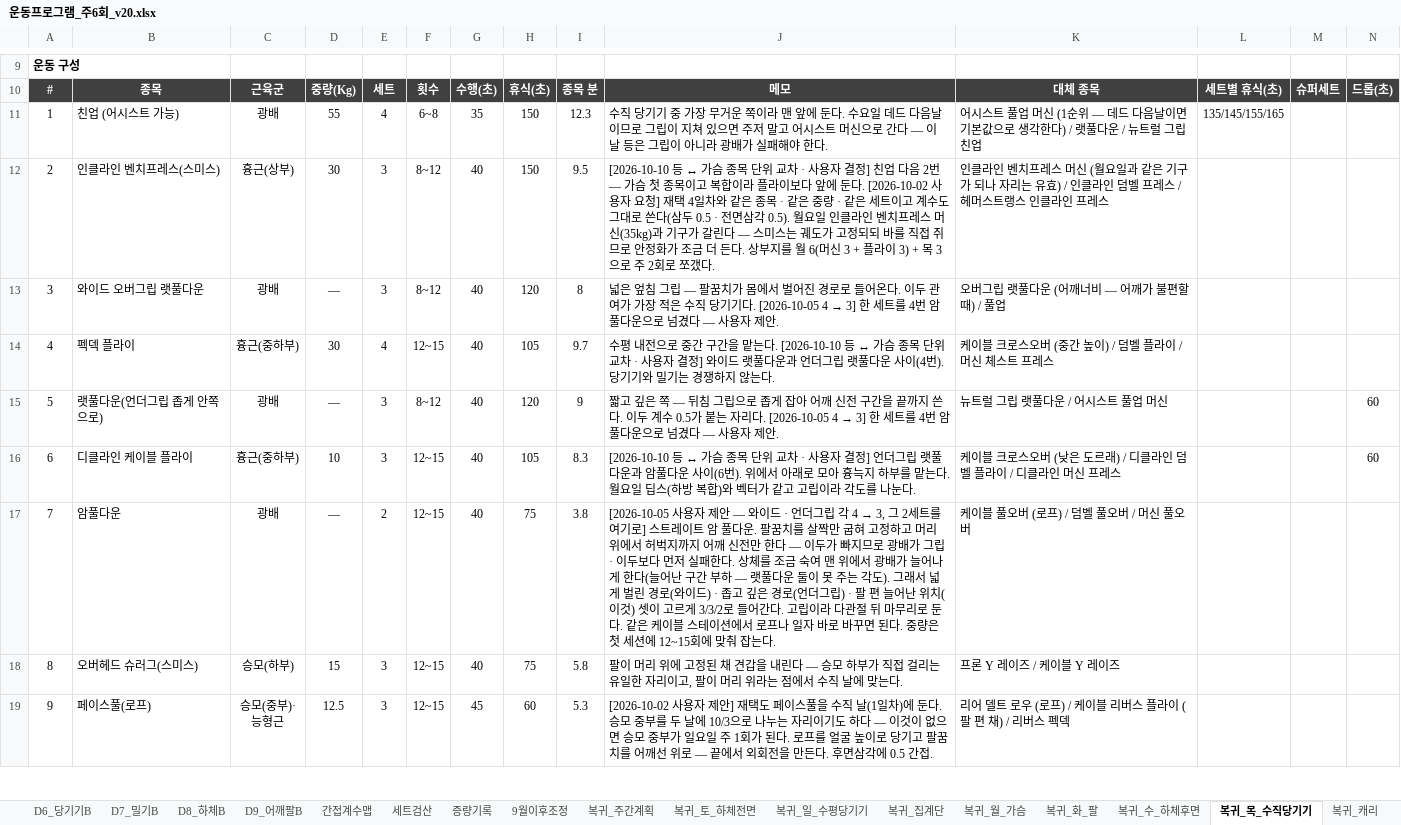
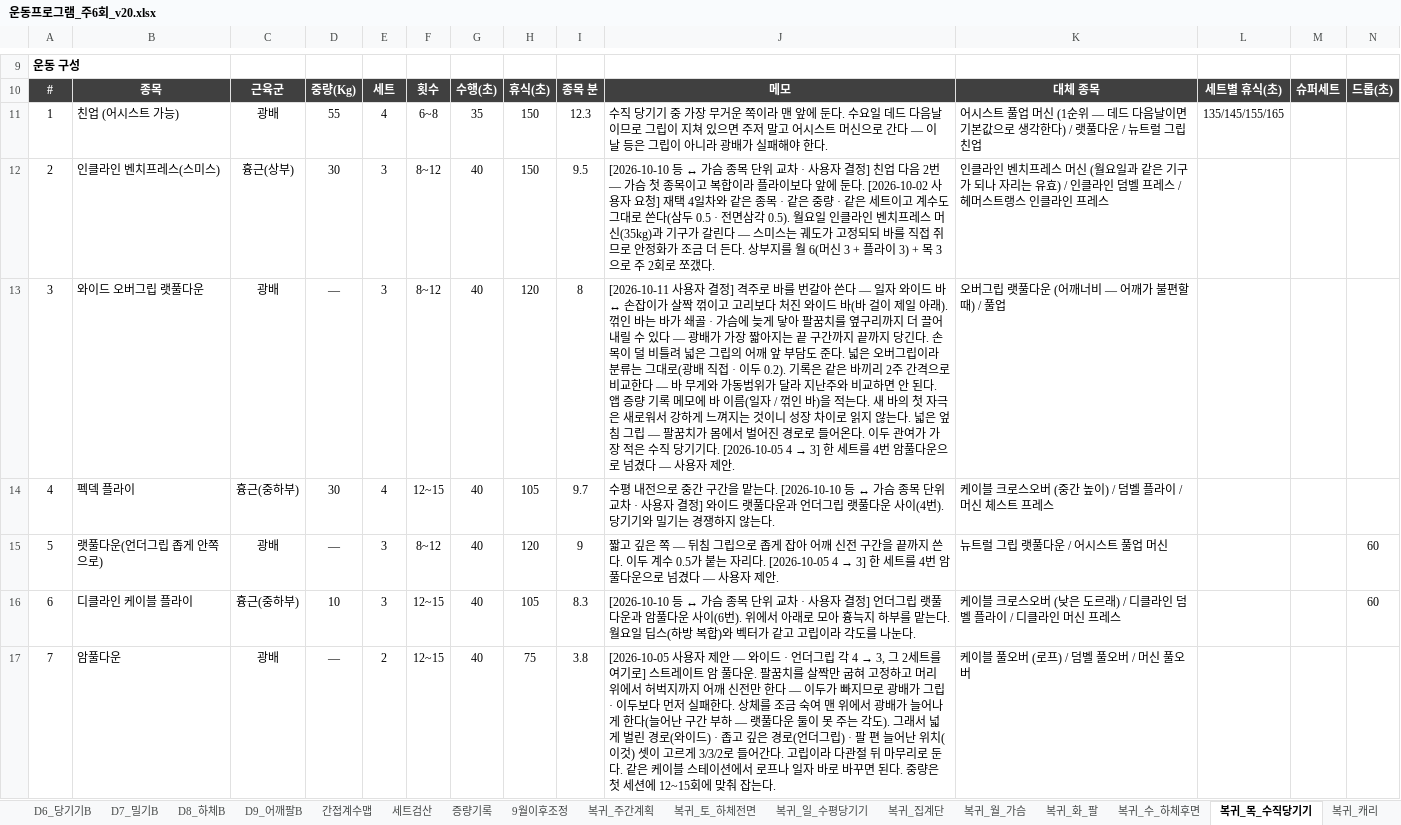
Before and after one commit to ktmffl-max/health1234, an Excel workbook: 운동프로그램_주6회_v20.xlsx, sheet 복귀_목_수직당기기, drawn as a sheet; only a part is shown, gaps mark what is left out; the shorter side is filled out with more unchanged rows; values as stored, in another font and other column widths than the file's, no borders; the diff names each change by its address in the sheet, - before the commit and + after, or states it on an @@ line.

```diff
--- a/운동프로그램_주6회_v20.xlsx (sheet 복귀_목_수직당기기)
+++ b/운동프로그램_주6회_v20.xlsx (sheet 복귀_목_수직당기기)
-J13: 넓은 엎…
+J13: [2026-10-11 사용자 결정] 격주로 바를 번갈아 쓴다 — 일자 와이드 바 ↔ 손잡이가 살짝 꺾이고 고리보다 처진 와이드 바(바 걸이 제일 아래). 꺾인 바는 바가 쇄골 · 가슴에 늦게 닿아 팔꿈치를 옆구리까지 더 끌어내릴 수 있다 — 광배가 가장 짧아지는 끝 구간까지 끝까지 당긴다. 손목이 덜 비틀려 넓은 그립의 어깨 앞 부담도 준다. 넓은 오버그립이라 분류는 그대로(광배 직접 · 이두 0.2). 기록은 같은 바끼리 2주 간격으로 비교한다 — 바 무게와 가동범위가 달라 지난주와 비교하면 안 된다. 앱 증량 기록 메모에 바 이름(일자 / 꺾인 바)을 적는다. 새 바의 첫 자극은 새로워서 강하게 느껴지는 것이니 성장 차이로 읽지 않는다. 넓은 엎…
```
Also changed, not shown: 2 other files.
